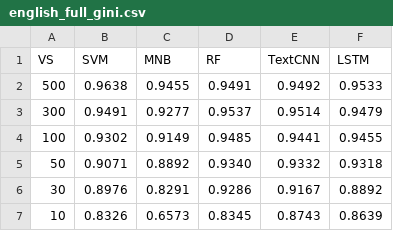
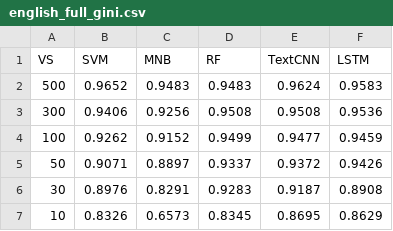
Before and after one commit to SerapG/preprocessing-feature-selection-sms-spam, a CSV file: results/paper/tables/english_full_gini.csv, drawn as a sheet.

```diff
--- a/results/paper/tables/english_full_gini.csv
+++ b/results/paper/tables/english_full_gini.csv
@@ -1,7 +1,7 @@
 VS,SVM,MNB,RF,TextCNN,LSTM
-500,0.9638,0.9455,0.9491,0.9492,0.9533
-300,0.9491,0.9277,0.9537,0.9514,0.9479
-100,0.9302,0.9149,0.9485,0.9441,0.9455
-50,0.9071,0.8892,0.9340,0.9332,0.9318
-30,0.8976,0.8291,0.9286,0.9167,0.8892
-10,0.8326,0.6573,0.8345,0.8743,0.8639
+500,0.9652,0.9483,0.9483,0.9624,0.9583
+300,0.9406,0.9256,0.9508,0.9508,0.9536
+100,0.9262,0.9152,0.9499,0.9477,0.9459
+50,0.9071,0.8897,0.9337,0.9372,0.9426
+30,0.8976,0.8291,0.9283,0.9187,0.8908
+10,0.8326,0.6573,0.8345,0.8695,0.8629
```
Also changed, not shown: results/paper/final_results.csv, results/paper/tables/english_basic_gini.csv, 9 other files.
